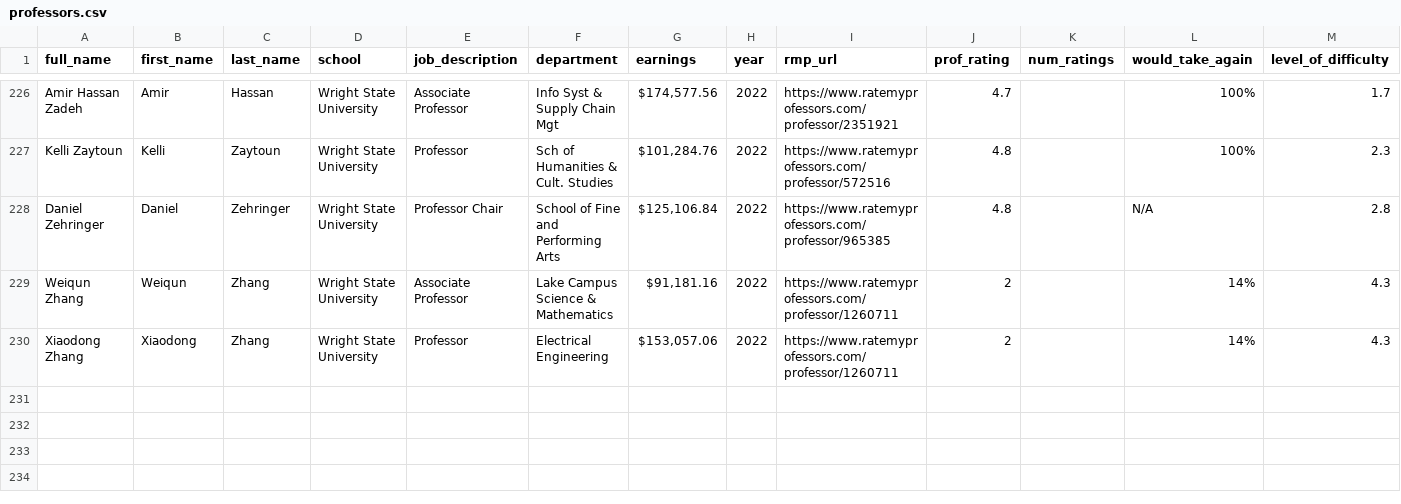
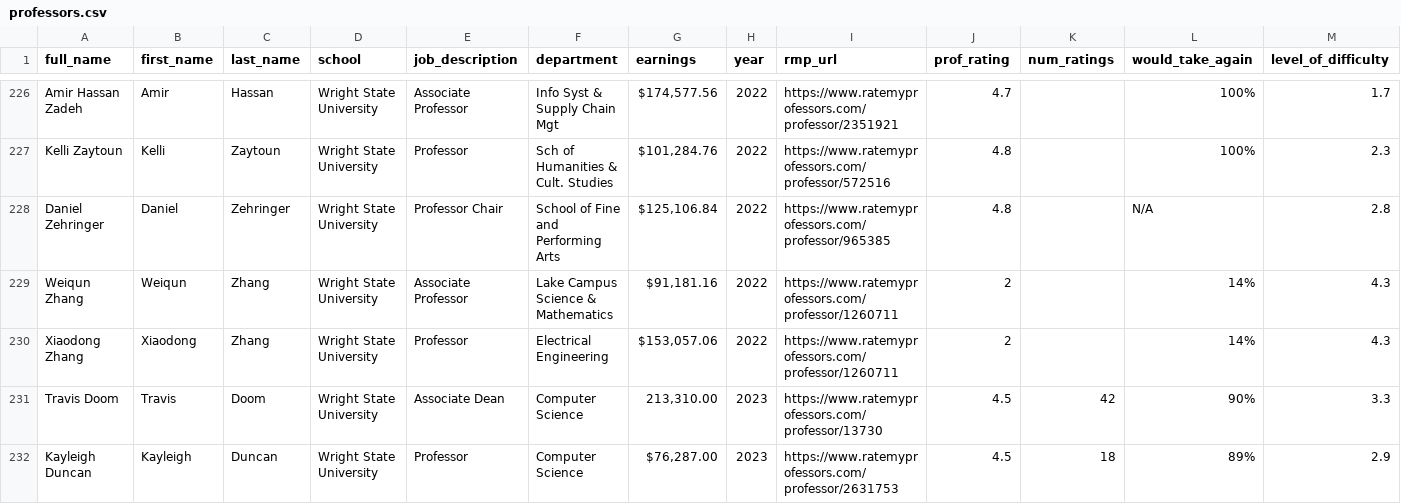
Before and after one commit to nfairweather93/2026_Hackathon, a CSV file: data/professors.csv, drawn as a sheet; only a part is shown, gaps mark what is left out; rows hold the shown columns only; the diff names each change by its address in the sheet, - before the commit and + after, or states it on an @@ line.

Commit message:
Manually add 2 profs

```diff
--- a/data/professors.csv
+++ b/data/professors.csv
+row 231: Travis Doom | Travis | Doom | Wright State University | Associate Dean | Computer Science | 213,310.00 | 2023 | https://www.ratemyprofessors.com/professor/13730 | 4.5 | 42 | 90% | 3.3
+row 232: Kayleigh Duncan | Kayleigh | Duncan | Wright State University | Professor | Computer Science | $76,287.00 | 2023 | https://www.ratemyprofessors.com/professor/2631753 | 4.5 | 18 | 89% | 2.9
```
Also changed, not shown: 1 other file.
